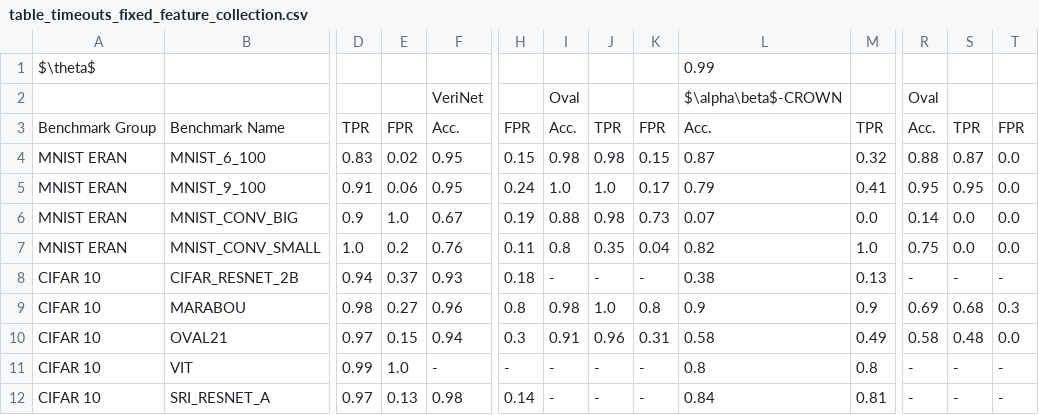
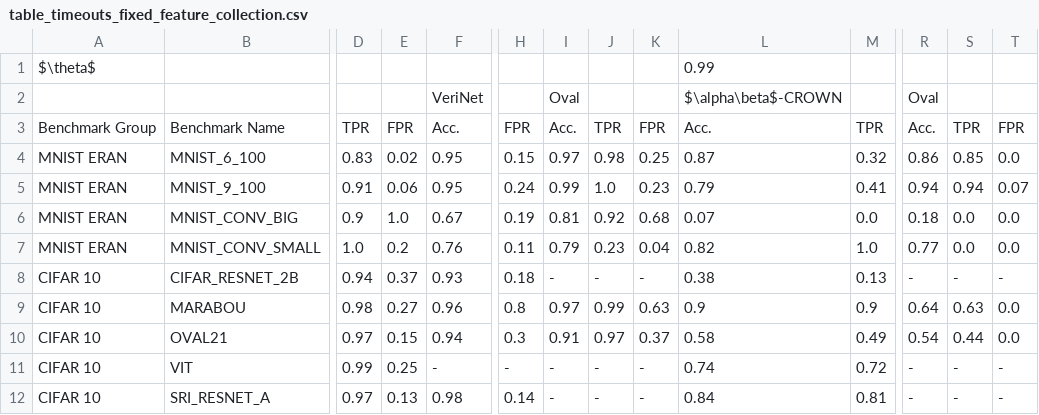
Before and after one commit to ADA-research/BaB_DynTerm, a CSV file: tables/table_timeouts_fixed_feature_collection.csv, drawn as a sheet; only a part is shown, gaps mark what is left out; the diff covers the shown part only; the diff names each change by its address in the sheet, - before the commit and + after, or states it on an @@ line.

```diff
--- a/tables/table_timeouts_fixed_feature_collection.csv
+++ b/tables/table_timeouts_fixed_feature_collection.csv
-I4: 0.98
+I4: 0.97
-K4: 0.15
+K4: 0.25
-R4: 0.88
+R4: 0.86
-S4: 0.87
+S4: 0.85
-I5: 1.0
+I5: 0.99
-K5: 0.17
+K5: 0.23
-R5: 0.95
+R5: 0.94
-S5: 0.95
+S5: 0.94
-T5: 0.0
+T5: 0.07
-I6: 0.88
+I6: 0.81
-J6: 0.98
+J6: 0.92
-K6: 0.73
+K6: 0.68
-R6: 0.14
+R6: 0.18
-I7: 0.8
+I7: 0.79
-J7: 0.35
+J7: 0.23
-R7: 0.75
+R7: 0.77
-I9: 0.98
+I9: 0.97
-J9: 1.0
+J9: 0.99
-K9: 0.8
+K9: 0.63
-R9: 0.69
+R9: 0.64
-S9: 0.68
+S9: 0.63
-T9: 0.3
+T9: 0.0
-J10: 0.96
+J10: 0.97
-K10: 0.31
+K10: 0.37
-R10: 0.58
+R10: 0.54
-S10: 0.48
+S10: 0.44
-E11: 1.0
+E11: 0.25
-L11: 0.8
+L11: 0.74
-M11: 0.8
+M11: 0.72
```
Also changed, not shown: 17 edited cells elsewhere in this file, tables/table_running_time_regression.csv, 10 other files.
